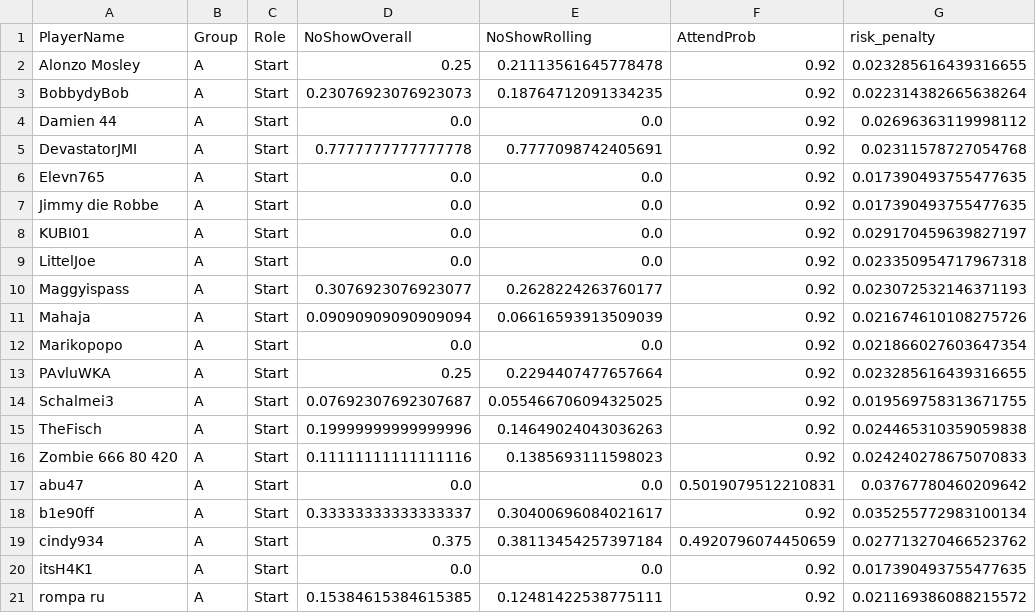
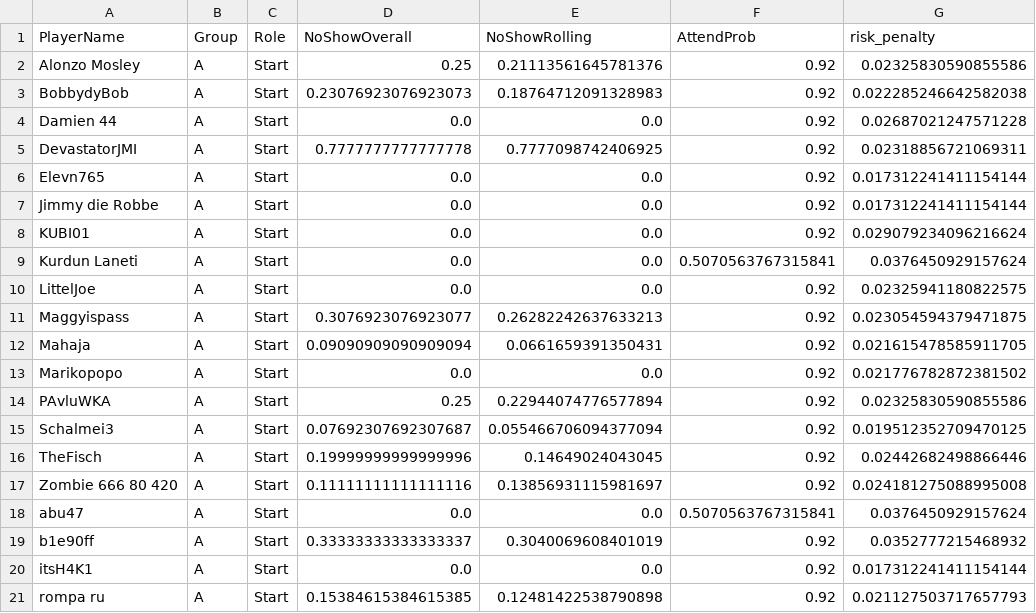
Before and after one commit to its-h4k1/desert-storm-roster-optimizer, a CSV file: docs/out/latest.csv, drawn as a sheet; only a part is shown; the diff covers the shown part only.

```diff
--- a/docs/out/latest.csv
+++ b/docs/out/latest.csv
@@ -1,21 +1,21 @@
 PlayerName,Group,Role,NoShowOverall,NoShowRolling,AttendProb,risk_penalty
-Alonzo Mosley,A,Start,0.25,0.21113561645778478,0.92,0.023285616439316655
-BobbydyBob,A,Start,0.23076923076923073,0.18764712091334235,0.92,0.022314382665638264
-Damien 44,A,Start,0.0,0.0,0.92,0.02696363119998112
-DevastatorJMI,A,Start,0.7777777777777778,0.7777098742405691,0.92,0.02311578727054768
-Elevn765,A,Start,0.0,0.0,0.92,0.017390493755477635
-Jimmy die Robbe,A,Start,0.0,0.0,0.92,0.017390493755477635
-KUBI01,A,Start,0.0,0.0,0.92,0.029170459639827197
-LittelJoe,A,Start,0.0,0.0,0.92,0.023350954717967318
-Maggyispass,A,Start,0.3076923076923077,0.2628224263760177,0.92,0.023072532146371193
-Mahaja,A,Start,0.09090909090909094,0.06616593913509039,0.92,0.021674610108275726
-Marikopopo,A,Start,0.0,0.0,0.92,0.021866027603647354
-PAvluWKA,A,Start,0.25,0.2294407477657664,0.92,0.023285616439316655
-Schalmei3,A,Start,0.07692307692307687,0.055466706094325025,0.92,0.019569758313671755
-TheFisch,A,Start,0.19999999999999996,0.14649024043036263,0.92,0.024465310359059838
-Zombie 666 80 420,A,Start,0.11111111111111116,0.1385693111598023,0.92,0.024240278675070833
-abu47,A,Start,0.0,0.0,0.5019079512210831,0.03767780460209642
-b1e90ff,A,Start,0.33333333333333337,0.30400696084021617,0.92,0.035255772983100134
-cindy934,A,Start,0.375,0.38113454257397184,0.4920796074450659,0.027713270466523762
-itsH4K1,A,Start,0.0,0.0,0.92,0.017390493755477635
-rompa ru,A,Start,0.15384615384615385,0.12481422538775111,0.92,0.021169386088215572
+Alonzo Mosley,A,Start,0.25,0.21113561645781376,0.92,0.02325830590855586
+BobbydyBob,A,Start,0.23076923076923073,0.18764712091328983,0.92,0.022285246642582038
+Damien 44,A,Start,0.0,0.0,0.92,0.02687021247571228
+DevastatorJMI,A,Start,0.7777777777777778,0.7777098742406925,0.92,0.02318856721069311
+Elevn765,A,Start,0.0,0.0,0.92,0.017312241411154144
+Jimmy die Robbe,A,Start,0.0,0.0,0.92,0.017312241411154144
+KUBI01,A,Start,0.0,0.0,0.92,0.029079234096216624
+Kurdun Laneti,A,Start,0.0,0.0,0.5070563767315841,0.0376450929157624
+LittelJoe,A,Start,0.0,0.0,0.92,0.02325941180822575
+Maggyispass,A,Start,0.3076923076923077,0.26282242637633213,0.92,0.023054594379471875
+Mahaja,A,Start,0.09090909090909094,0.0661659391350431,0.92,0.021615478585911705
+Marikopopo,A,Start,0.0,0.0,0.92,0.021776782872381502
+PAvluWKA,A,Start,0.25,0.22944074776577894,0.92,0.02325830590855586
+Schalmei3,A,Start,0.07692307692307687,0.055466706094377094,0.92,0.019512352709470125
+TheFisch,A,Start,0.19999999999999996,0.14649024043045,0.92,0.02442682498866446
+Zombie 666 80 420,A,Start,0.11111111111111116,0.13856931115981697,0.92,0.024181275088995008
+abu47,A,Start,0.0,0.0,0.5070563767315841,0.0376450929157624
+b1e90ff,A,Start,0.33333333333333337,0.3040069608401019,0.92,0.0352777215468932
+itsH4K1,A,Start,0.0,0.0,0.92,0.017312241411154144
+rompa ru,A,Start,0.15384615384615385,0.12481422538790898,0.92,0.021127503717657793
```
Also changed, not shown: 1 added row, 1 removed row and 21 edited cells elsewhere in this file, out/debug_attendance.csv, out/debug_selection.csv, 5 other files.
